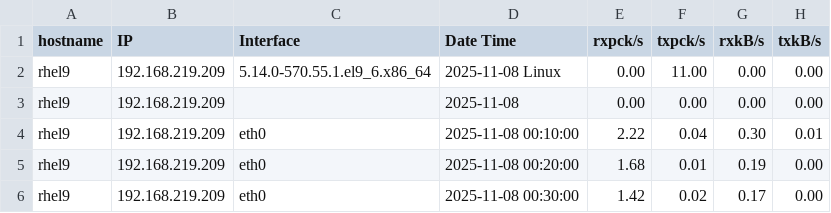
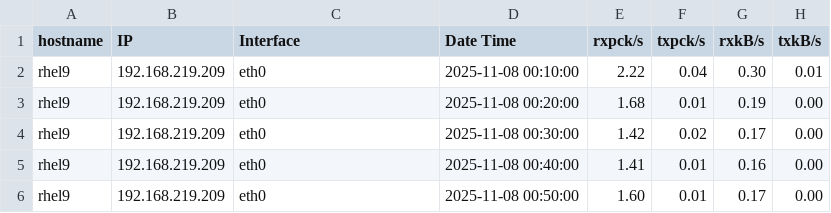
Before and after one commit to slow333/server-health-check-v1, a CSV file: app/routes/traffic_data/monthly_traffic_summary_192.168.219.209.csv, drawn as a sheet; only a part is shown; the shorter side is filled out with more unchanged rows; the diff covers the shown part only.

```diff
--- a/app/routes/traffic_data/monthly_traffic_summary_192.168.219.209.csv
+++ b/app/routes/traffic_data/monthly_traffic_summary_192.168.219.209.csv
@@ -1,4 +1,2 @@
 hostname,IP,Interface,Date Time,rxpck/s,txpck/s,rxkB/s,txkB/s
-rhel9,192.168.219.209,5.14.0-570.55.1.el9_6.x86_64,2025-11-08 Linux,0.00,11.00,0.00,0.00
-rhel9,192.168.219.209,,2025-11-08 ,0.00,0.00,0.00,0.00
 rhel9,192.168.219.209,eth0,2025-11-08 00:10:00,2.22,0.04,0.30,0.01
```
Also changed, not shown: 19 added rows and 15 edited cells elsewhere in this file, app/routes/traffic_data/monthly_traffic_summary_192.168.219.111.csv, app/routes/traffic_data/monthly_traffic_summary_192.168.219.206.csv, 8 other files.
